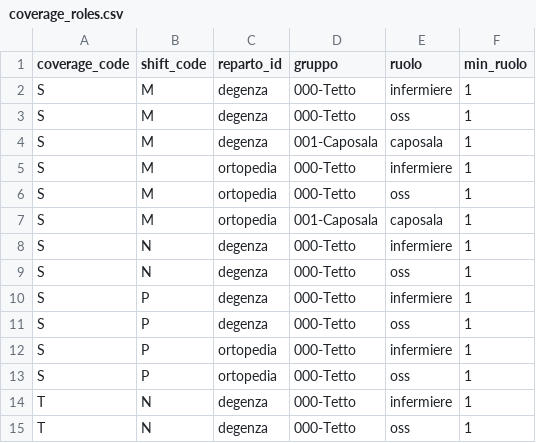
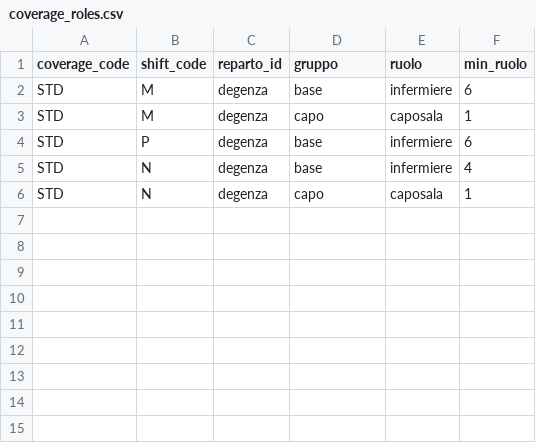
Before and after one commit to michelegrieco358/shiftSchedulingClinica, a CSV file: data/coverage_roles.csv, drawn as a sheet.

```diff
--- a/data/coverage_roles.csv
+++ b/data/coverage_roles.csv
@@ -1,15 +1,6 @@
 coverage_code,shift_code,reparto_id,gruppo,ruolo,min_ruolo
-S,M,degenza,000-Tetto,infermiere,1
-S,M,degenza,000-Tetto,oss,1
-S,M,degenza,001-Caposala,caposala,1
-S,M,ortopedia,000-Tetto,infermiere,1
-S,M,ortopedia,000-Tetto,oss,1
-S,M,ortopedia,001-Caposala,caposala,1
-S,N,degenza,000-Tetto,infermiere,1
-S,N,degenza,000-Tetto,oss,1
-S,P,degenza,000-Tetto,infermiere,1
-S,P,degenza,000-Tetto,oss,1
-S,P,ortopedia,000-Tetto,infermiere,1
-S,P,ortopedia,000-Tetto,oss,1
-T,N,degenza,000-Tetto,infermiere,1
-T,N,degenza,000-Tetto,oss,1
+STD,M,degenza,base,infermiere,6
+STD,M,degenza,capo,caposala,1
+STD,P,degenza,base,infermiere,6
+STD,N,degenza,base,infermiere,4
+STD,N,degenza,capo,caposala,1
```
Also changed, not shown: data/coverage_groups.csv, data/employees.csv, 12 other files.
